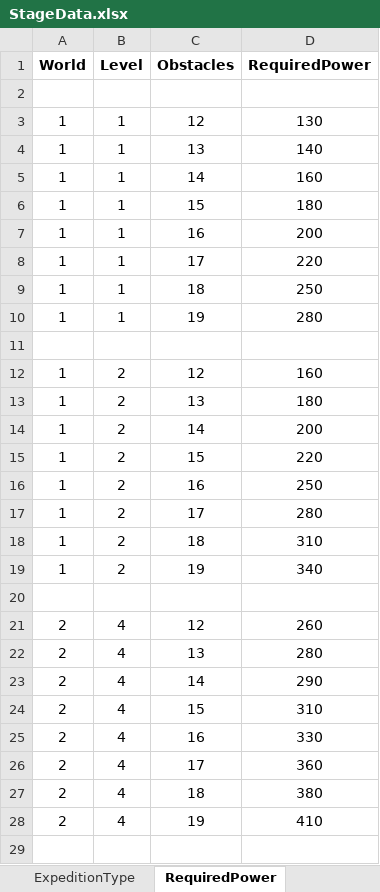
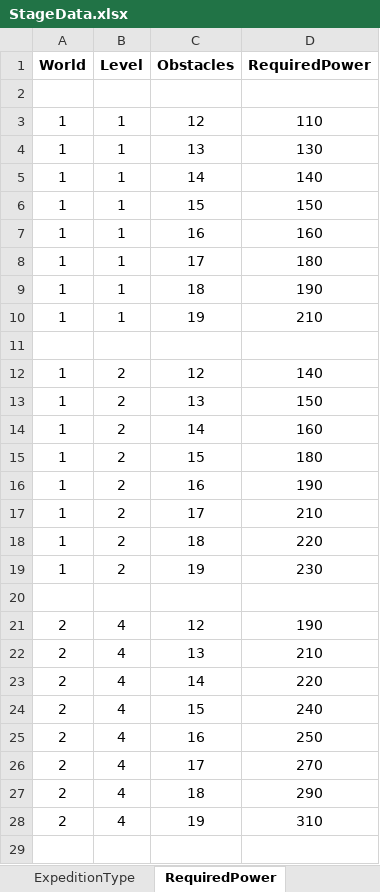
Before and after one commit to PhilBusko/ThievesGuild, an Excel workbook: backend/emporium/data/StageData.xlsx, sheet RequiredPower, drawn as a sheet; only a part is shown; values as stored, in another font and other column widths than the file's, no borders; the diff covers the shown part only; the diff names each change by its address in the sheet, - before the commit and + after, or states it on an @@ line.

```diff
--- a/backend/emporium/data/StageData.xlsx (sheet RequiredPower)
+++ b/backend/emporium/data/StageData.xlsx (sheet RequiredPower)
-D3 (RequiredPower): 130
+D3 (RequiredPower): 110
-D4 (RequiredPower): 140
+D4 (RequiredPower): 130
-D5 (RequiredPower): 160
+D5 (RequiredPower): 140
-D6 (RequiredPower): 180
+D6 (RequiredPower): 150
-D7 (RequiredPower): 200
+D7 (RequiredPower): 160
-D8 (RequiredPower): 220
+D8 (RequiredPower): 180
-D9 (RequiredPower): 250
+D9 (RequiredPower): 190
-D10 (RequiredPower): 280
+D10 (RequiredPower): 210
-D12 (RequiredPower): 160
+D12 (RequiredPower): 140
-D13 (RequiredPower): 180
+D13 (RequiredPower): 150
-D14 (RequiredPower): 200
+D14 (RequiredPower): 160
-D15 (RequiredPower): 220
+D15 (RequiredPower): 180
-D16 (RequiredPower): 250
+D16 (RequiredPower): 190
-D17 (RequiredPower): 280
+D17 (RequiredPower): 210
-D18 (RequiredPower): 310
+D18 (RequiredPower): 220
-D19 (RequiredPower): 340
+D19 (RequiredPower): 230
-D21 (RequiredPower): 260
+D21 (RequiredPower): 190
-D22 (RequiredPower): 280
+D22 (RequiredPower): 210
-D23 (RequiredPower): 290
+D23 (RequiredPower): 220
-D24 (RequiredPower): 310
+D24 (RequiredPower): 240
-D25 (RequiredPower): 330
+D25 (RequiredPower): 250
-D26 (RequiredPower): 360
+D26 (RequiredPower): 270
-D27 (RequiredPower): 380
+D27 (RequiredPower): 290
-D28 (RequiredPower): 410
+D28 (RequiredPower): 310
```
Also changed, not shown: 24 edited cells elsewhere in this sheet, 9 other files.
